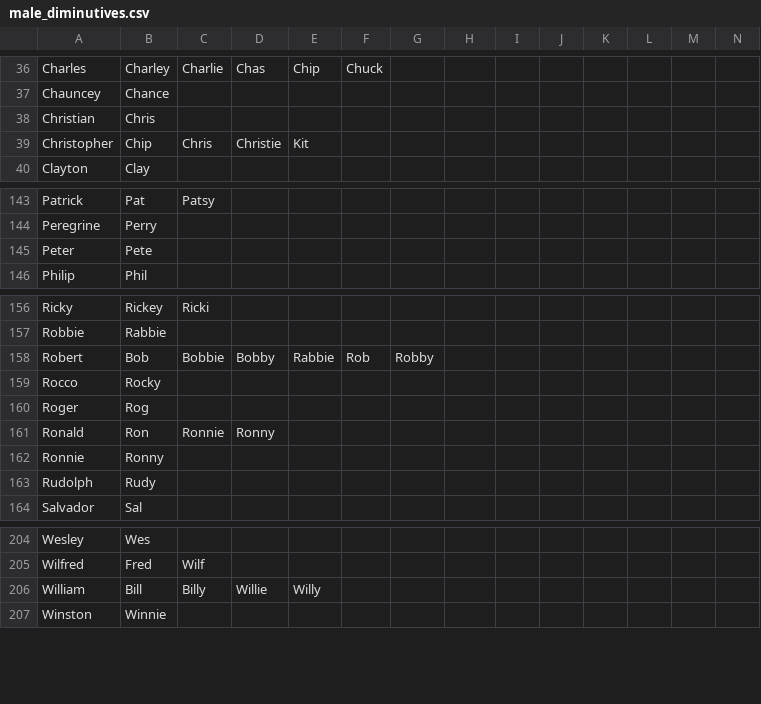
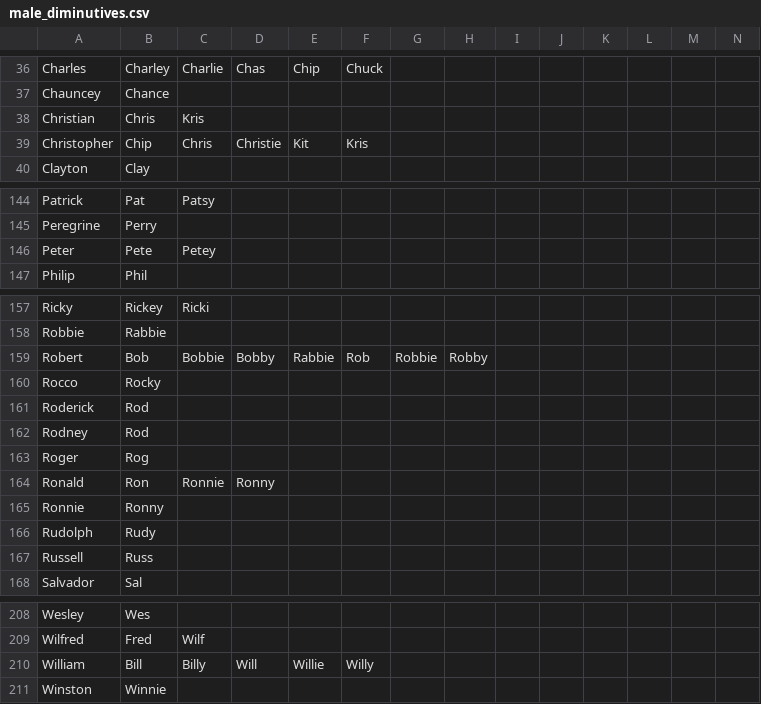
Before and after one commit to HaJongler/diminutives.db, a CSV file: male_diminutives.csv, drawn as a sheet; only a part is shown, gaps mark what is left out; the diff covers the shown part only.

Commit message:
Regenerated `gen/male_diminutives.csv` after making changes to Wiktionary.
* male_diminutives.csv
  Merge in differences.

```diff
--- a/male_diminutives.csv
+++ b/male_diminutives.csv
@@ -37,4 +37,4 @@ Charles,Charley,Charlie,Chas,Chip,Chuck
 Chauncey,Chance
-Christian,Chris
-Christopher,Chip,Chris,Christie,Kit
+Christian,Chris,Kris
+Christopher,Chip,Chris,Christie,Kit,Kris
 Clayton,Clay
@@ -144,3 +145,3 @@ Patrick,Pat,Patsy
 Peregrine,Perry
-Peter,Pete
+Peter,Pete,Petey
 Philip,Phil
@@ -157,4 +158,6 @@ Ricky,Rickey,Ricki
 Robbie,Rabbie
-Robert,Bob,Bobbie,Bobby,Rabbie,Rob,Robby
+Robert,Bob,Bobbie,Bobby,Rabbie,Rob,Robbie,Robby
 Rocco,Rocky
+Roderick,Rod
+Rodney,Rod
 Roger,Rog
@@ -163,2 +166,3 @@ Ronnie,Ronny
 Rudolph,Rudy
+Russell,Russ
 Salvador,Sal
@@ -205,3 +209,3 @@ Wesley,Wes
 Wilfred,Fred,Wilf
-William,Bill,Billy,Willie,Willy
+William,Bill,Billy,Will,Willie,Willy
 Winston,Winnie
```
Also changed, not shown: 1 added row and 14 edited cells elsewhere in this file, gen/male_diminutives.csv.
